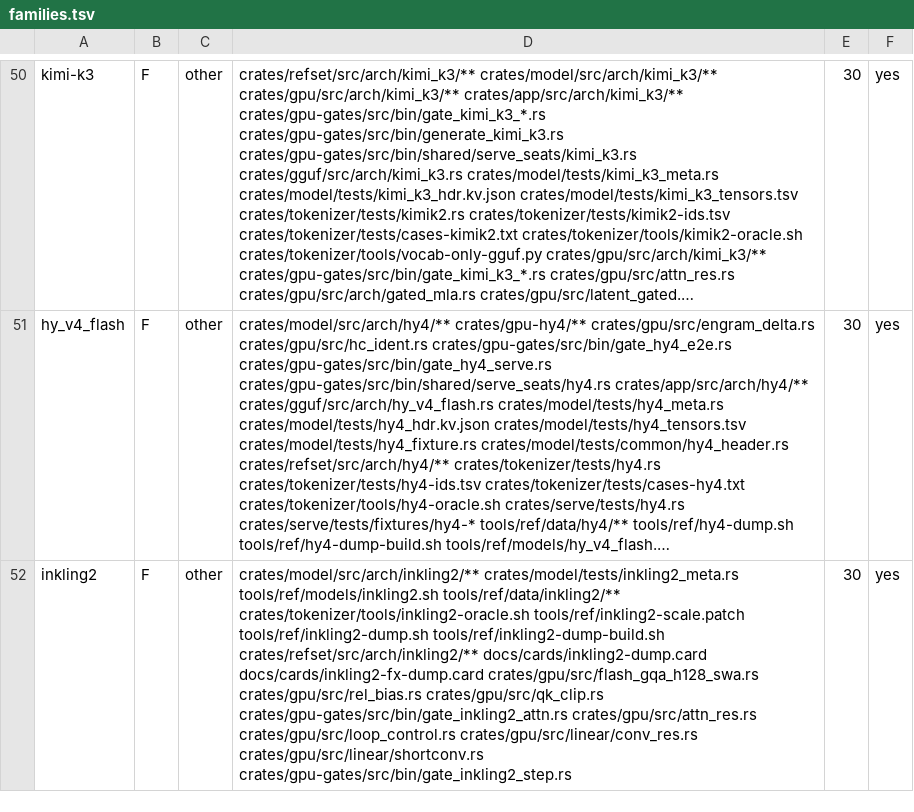
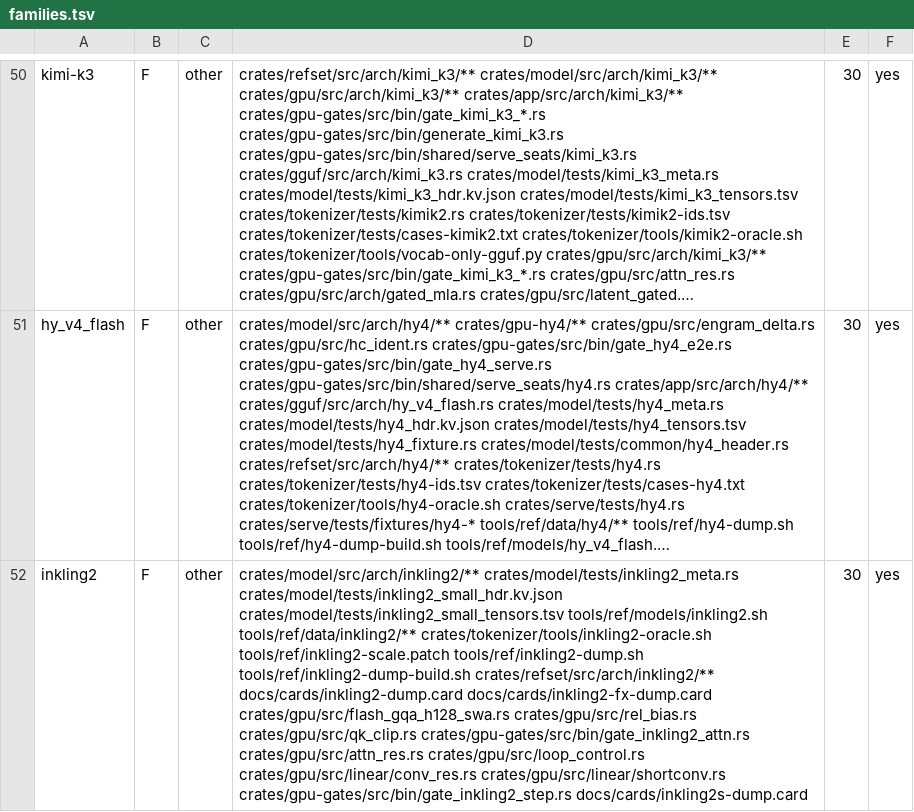
Before and after one commit to midagedev/bloomery, a TSV file: tools/families.tsv, drawn as a sheet; only a part is shown, gaps mark what is left out; long unchanged cells end in …; the diff names each change by its address in the sheet, - before the commit and + after, or states it on an @@ line.

```diff
--- a/tools/families.tsv
+++ b/tools/families.tsv
-D52: crates/model/src/arch/inkling2/** crates/model/tests/inkling2_meta.rs tools/ref/models/inkling2.sh tools/ref/data/inkling2/** crates/tokenizer/tools/inkling2-oracle.sh tools/ref/inkling2-scale.patch tools/ref/inkling2-dump.sh tools/ref/inkling2-dump-build.sh crates/refset/src/arch/inkling2/** docs/cards/inkling2-dump.card docs/cards/inkling2-fx-dump.card crates/gpu/src/flash_gqa_h128_swa.rs crates/gpu/src/rel_bias.rs crates/gpu/src/qk_clip.rs crates/gpu-gates/src/bin/gate_inkling2_attn.rs crates/gpu/src/attn_res.rs crates/gpu/src/loop_control.rs crates/gpu/src/linear/conv_res.rs crates/gpu/src/linear/shortconv.rs crates/gpu-gates/src/bin/gate_inkling2_step.rs
+D52: crates/model/src/arch/inkling2/** crates/model/tests/inkling2_meta.rs crates/model/tests/inkling2_small_hdr.kv.json crates/model/tests/inkling2_small_tensors.tsv tools/ref/models/inkling2.sh tools/ref/data/inkling2/** crates/tokenizer/tools/inkling2-oracle.sh tools/ref/inkling2-scale.patch tools/ref/inkling2-dump.sh tools/ref/inkling2-dump-build.sh crates/refset/src/arch/inkling2/** docs/cards/inkling2-dump.card docs/cards/inkling2-fx-dump.card crates/gpu/src/flash_gqa_h128_swa.rs crates/gpu/src/rel_bias.rs crates/gpu/src/qk_clip.rs crates/gpu-gates/src/bin/gate_inkling2_attn.rs crates/gpu/src/attn_res.rs crates/gpu/src/loop_control.rs crates/gpu/src/linear/conv_res.rs crates/gpu/src/linear/shortconv.rs crates/gpu-gates/src/bin/gate_inkling2_step.rs docs/cards/inkling2s-dump.card
```
Also changed, not shown: 42 other files.
